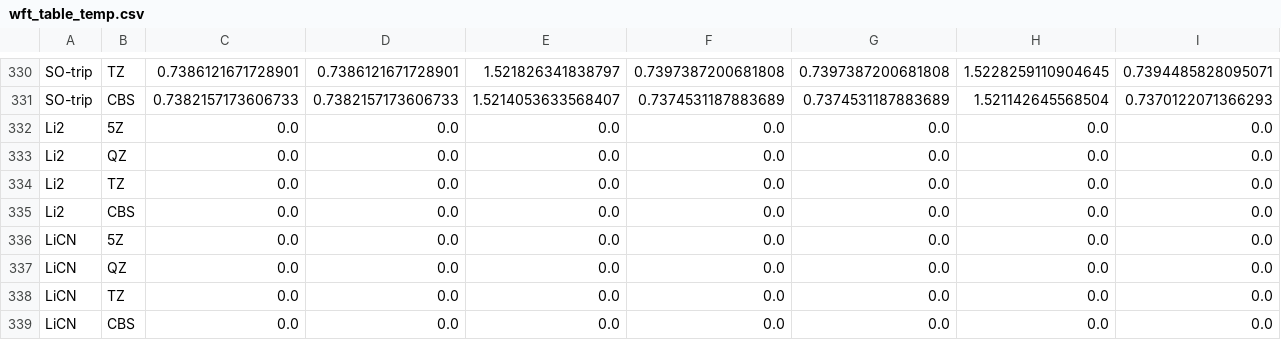
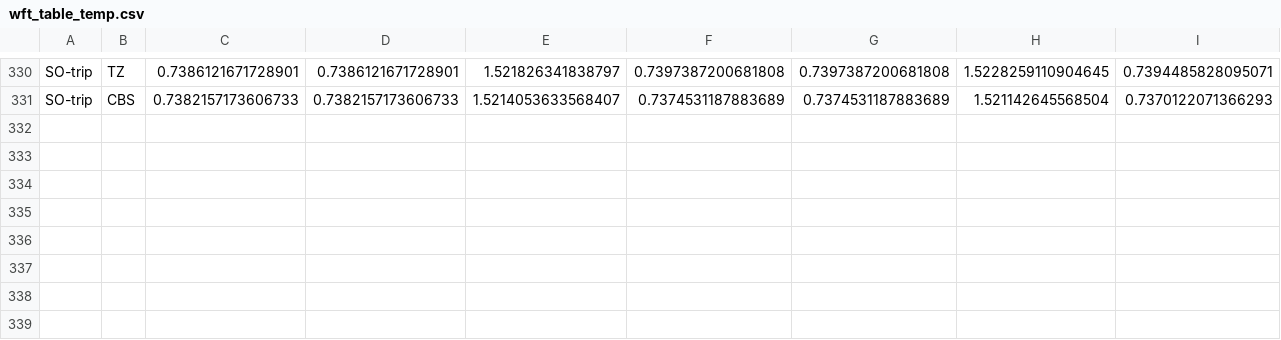
Before and after one commit to welltemperedpaprika/research_su, a CSV file: output/wft_table_temp.csv, drawn as a sheet; only a part is shown, gaps mark what is left out; rows hold the shown columns only; the diff names each change by its address in the sheet, - before the commit and + after, or states it on an @@ line.

```diff
--- a/output/wft_table_temp.csv
+++ b/output/wft_table_temp.csv
-row 332: Li2 | 5Z | 0.0 | 0.0 | 0.0 | 0.0 | 0.0 | 0.0 | 0.0
-row 333: Li2 | QZ | 0.0 | 0.0 | 0.0 | 0.0 | 0.0 | 0.0 | 0.0
-row 334: Li2 | TZ | 0.0 | 0.0 | 0.0 | 0.0 | 0.0 | 0.0 | 0.0
-row 335: Li2 | CBS | 0.0 | 0.0 | 0.0 | 0.0 | 0.0 | 0.0 | 0.0
-row 336: LiCN | 5Z | 0.0 | 0.0 | 0.0 | 0.0 | 0.0 | 0.0 | 0.0
-row 337: LiCN | QZ | 0.0 | 0.0 | 0.0 | 0.0 | 0.0 | 0.0 | 0.0
-row 338: LiCN | TZ | 0.0 | 0.0 | 0.0 | 0.0 | 0.0 | 0.0 | 0.0
-row 339: LiCN | CBS | 0.0 | 0.0 | 0.0 | 0.0 | 0.0 | 0.0 | 0.0
```
Also changed, not shown: output/dft_table_temp.csv, 10 other files.
